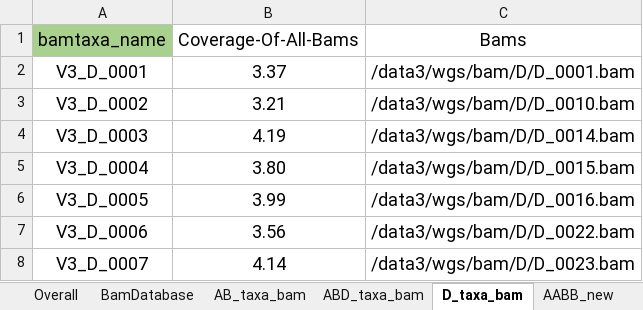
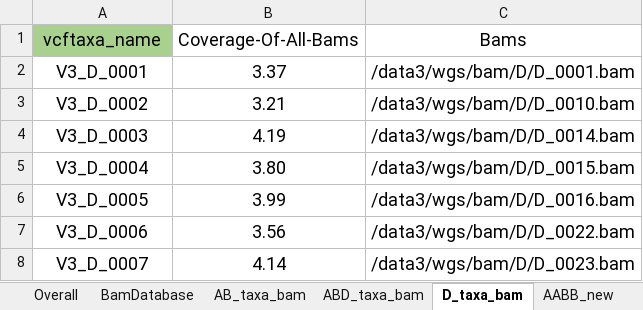
Before and after one commit to Yafei-Guo-coder/DumpNice, an Excel workbook: 07_VMap3/Lulab_germplasm_Storage.xlsx, sheet D_taxa_bam, drawn as a sheet; only a part is shown; values as stored, in another font and other column widths than the file's, no borders; the diff names each change by its address in the sheet, - before the commit and + after, or states it on an @@ line.

```diff
--- a/07_VMap3/Lulab_germplasm_Storage.xlsx (sheet D_taxa_bam)
+++ b/07_VMap3/Lulab_germplasm_Storage.xlsx (sheet D_taxa_bam)
-A1: bamtaxa_name
+A1: vcftaxa_name
```
Also changed, not shown: sheet AB_taxa_bam, sheet ABD_taxa_bam, 14 other files.
